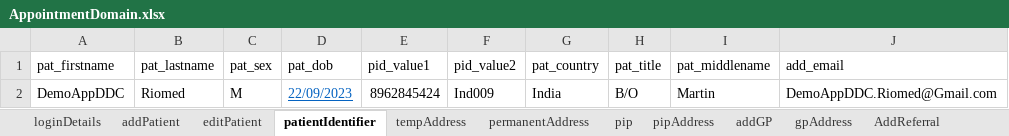
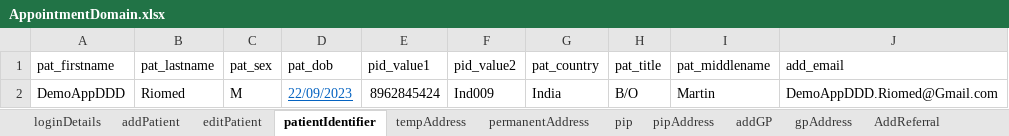
Before and after one commit to manojvyavahare27/DemoServerCellma4ClinicalAuto-, an Excel workbook: ExcelFiles/AppointmentDomain.xlsx, sheet patientIdentifier, drawn as a sheet; values as stored, in another font and other column widths than the file's, no borders; the diff names each change by its address in the sheet, - before the commit and + after, or states it on an @@ line.

```diff
--- a/ExcelFiles/AppointmentDomain.xlsx (sheet patientIdentifier)
+++ b/ExcelFiles/AppointmentDomain.xlsx (sheet patientIdentifier)
-A2 (pat_firstname): DemoAppDDC
+A2 (pat_firstname): DemoAppDDD
-J2 (add_email): DemoAppDDC.Riomed@Gmail.com
+J2 (add_email): DemoAppDDD.Riomed@Gmail.com
```
Also changed, not shown: sheet addEditAppointments, sheet rescheduleAppointments, sheet addPatient, sheet appRoomRemoved, sheet bookNewAppointments, sheet CancelBookAppointment, 3 more sheets.
